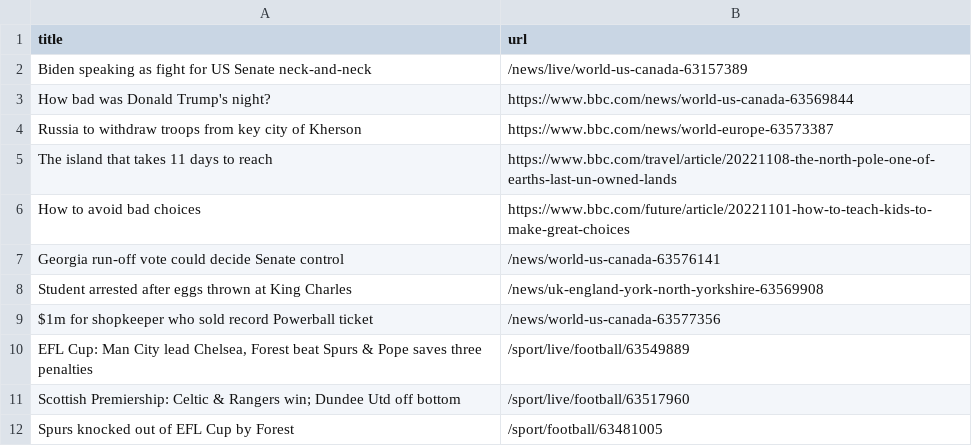
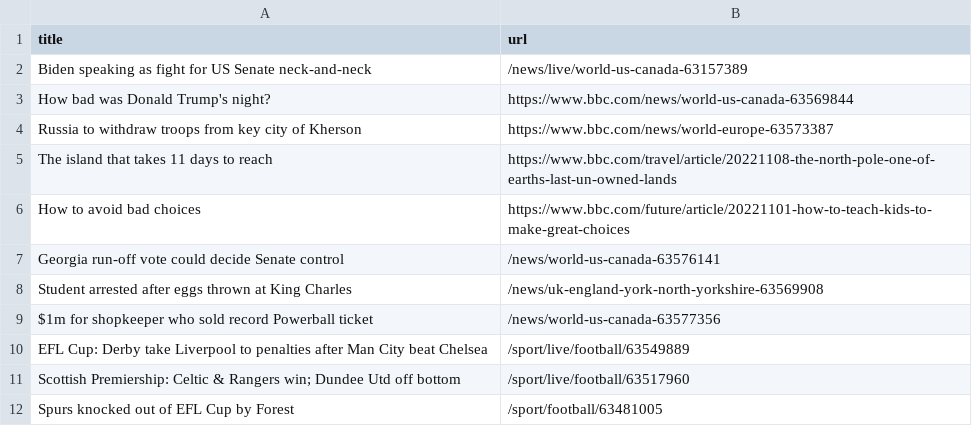
Before and after one commit to stanleydai/automatic-scraper, a CSV file: bbc.csv, drawn as a sheet; only a part is shown.

```diff
--- a/bbc.csv
+++ b/bbc.csv
@@ -9,3 +9,3 @@ Student arrested after eggs thrown at King Charles,/news/uk-england-york-north-y
 $1m for shopkeeper who sold record Powerball ticket,/news/world-us-canada-63577356
-"EFL Cup: Man City lead Chelsea, Forest beat Spurs & Pope saves three penalties",/sport/live/football/63549889
+EFL Cup: Derby take Liverpool to penalties after Man City beat Chelsea,/sport/live/football/63549889
 Scottish Premiership: Celtic & Rangers win; Dundee Utd off bottom,/sport/live/football/63517960
```
